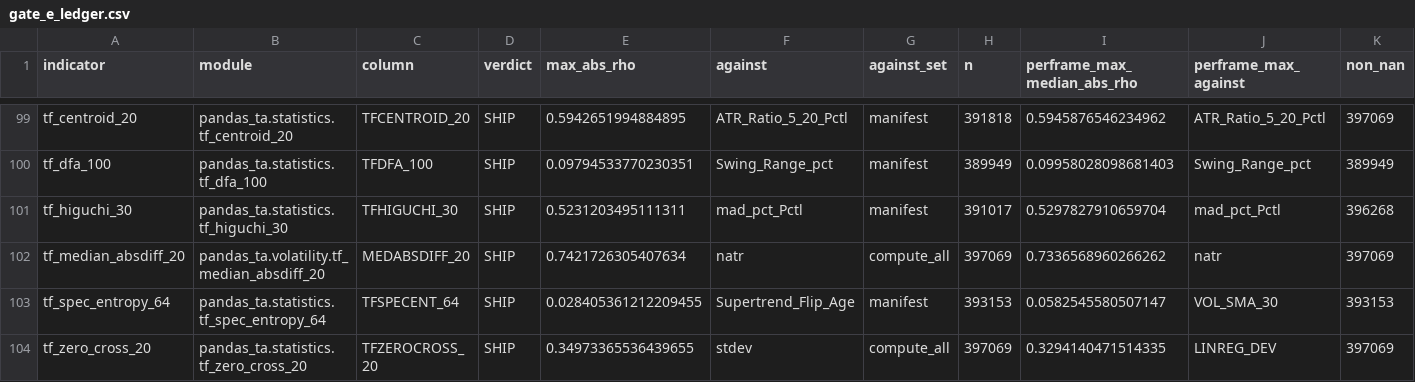
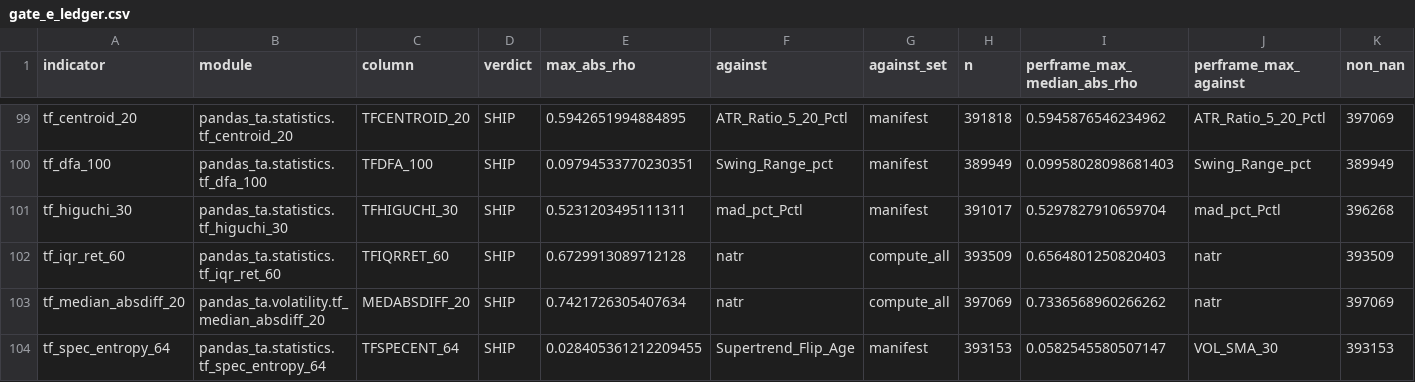
Before and after one commit to TolgaUyanik/PandasTa, a CSV file: docs/gate_e_ledger.csv, drawn as a sheet; only a part is shown, gaps mark what is left out; the shorter side is filled out with more unchanged rows; rows hold the shown columns only; the diff names each change by its address in the sheet, - before the commit and + after, or states it on an @@ line.

Commit message:
TF-IQR-RET-60: record the Gate E run is117-tf_iqr_ret_60-7149d122 -- TFIQRRET_60 SHIP, 0.6730 vs natr (n=393,509), per-frame max median 0.6565, 0.0% of 89 frames >= 0.90, 687 comparators. Fills Gate C's real limb (393,509 of 398,849 bars fire, 393,370 non-zero, the 5,340 NaNs exactly 89x60 of warm-up) and flips the owed-row test to pin the recorded row. The ts_q05_60 overlap on the 89 real frames stays owed: no q05 spelling appears in the run's artefacts and the top-25 floor is 0.2680. Refs #117

```diff
--- a/docs/gate_e_ledger.csv
+++ b/docs/gate_e_ledger.csv
+row 102: tf_iqr_ret_60 | pandas_ta.statistics.tf_iqr_ret_60 | TFIQRRET_60 | SHIP | 0.6729913089712128 | natr | compute_all | 393509 | 0.6564801250820403 | natr | 393509
```
Also changed, not shown: 3 other files.
